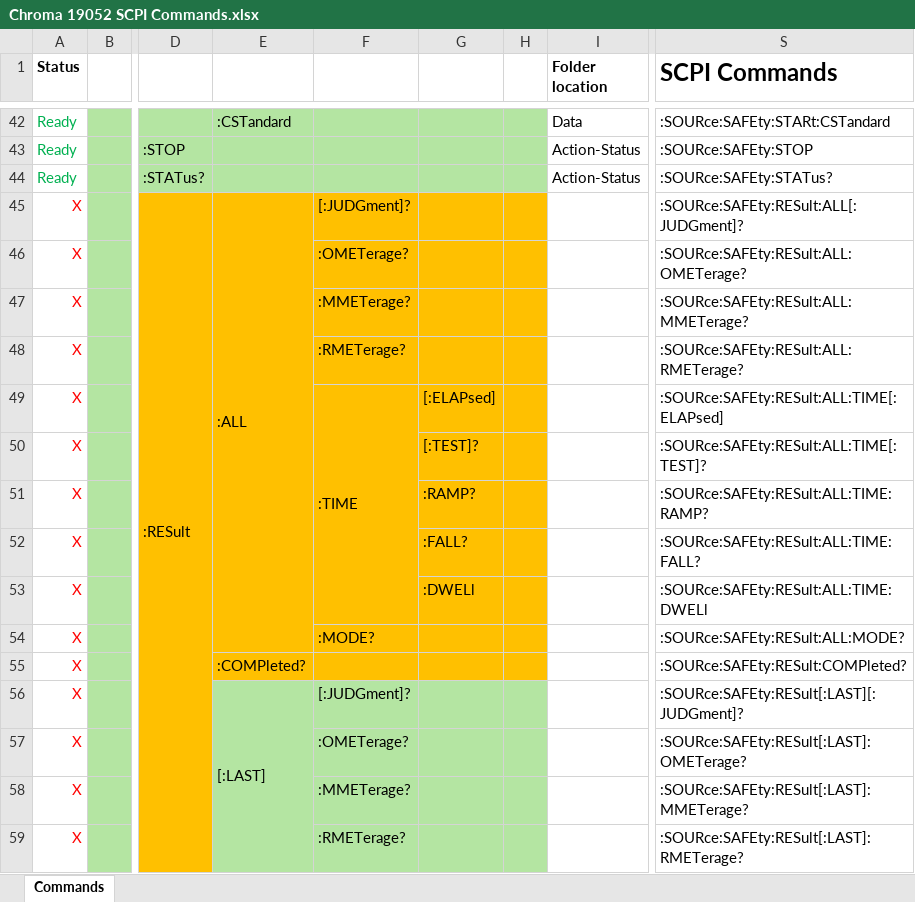
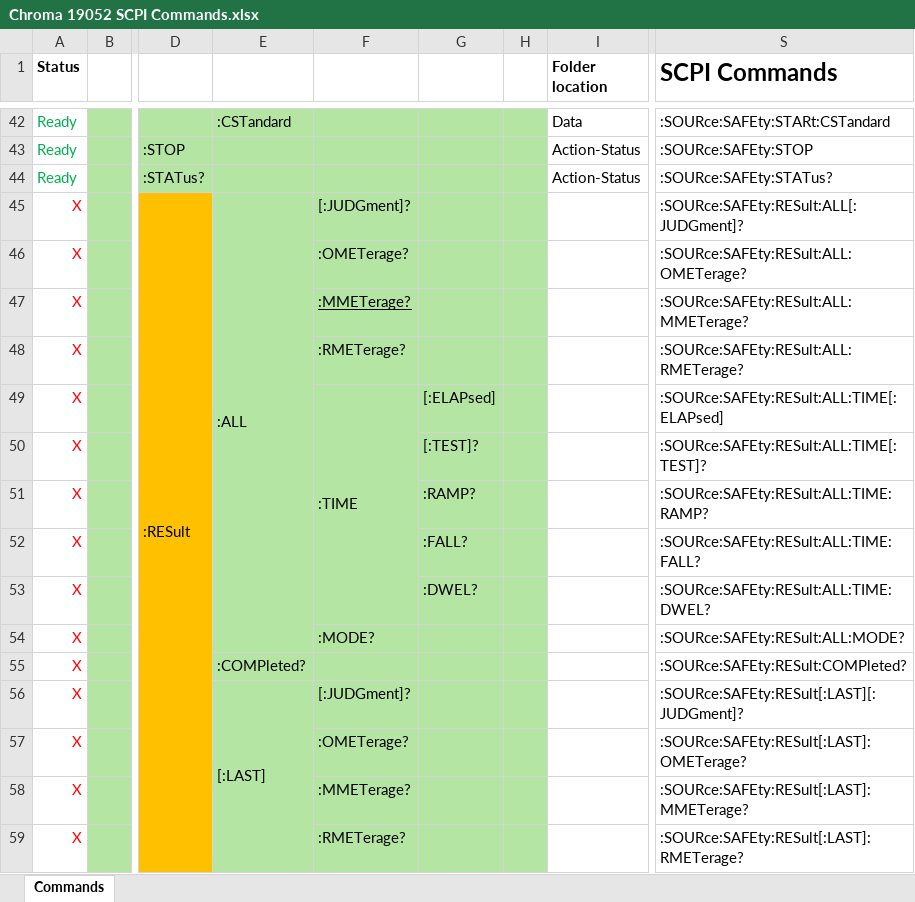
Before and after one commit to rnt-code/CHROMA-1905X-series-Driver, an Excel workbook: Chroma 19052 SCPI Commands.xlsx, sheet Commands, drawn as a sheet; only a part is shown, gaps mark what is left out; values as stored, in another font and other column widths than the file's, no borders; the diff names each change by its address in the sheet, - before the commit and + after, or states it on an @@ line.

```diff
--- a/Chroma 19052 SCPI Commands.xlsx (sheet Commands)
+++ b/Chroma 19052 SCPI Commands.xlsx (sheet Commands)
-E45:H55 fill: #FFC000
+E45:H55 fill: #B4E5A2
-F47 underline: off
+F47 underline: on
-G53: :DWELl
+G53: :DWEL?
-S53 (SCPI Commands): :SOURce:SAFEty:RESult:ALL:TIME:DWELl
+S53 (SCPI Commands): :SOURce:SAFEty:RESult:ALL:TIME:DWEL?
```
Also changed, not shown: 18 other files.
